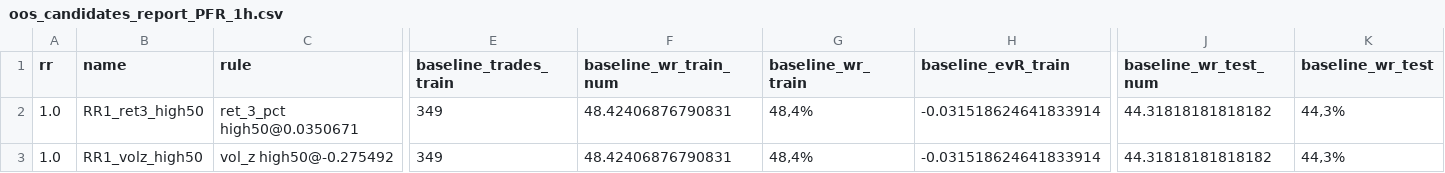
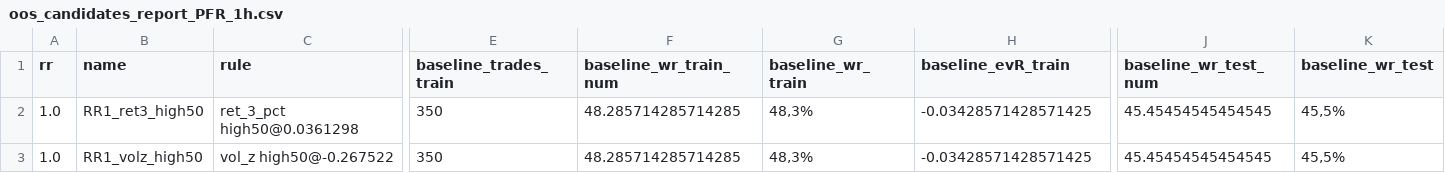
Before and after one commit to gabrielmachadogh/Backtests.v2, a CSV file: results/recommended/tf20/oos_candidates_report_PFR_1h.csv, drawn as a sheet; only a part is shown, gaps mark what is left out; the diff covers the shown part only; the diff names each change by its address in the sheet, - before the commit and + after, or states it on an @@ line.

```diff
--- a/results/recommended/tf20/oos_candidates_report_PFR_1h.csv
+++ b/results/recommended/tf20/oos_candidates_report_PFR_1h.csv
-C2 (rule): ret_3_pct high50@0.0350671
+C2 (rule): ret_3_pct high50@0.0361298
-E2:E3 (baseline_trades_train): 349
+E2:E3 (baseline_trades_train): 350
-F2:F3 (baseline_wr_train_num): 48.42406876790831
+F2:F3 (baseline_wr_train_num): 48.285714285714285
-G2:G3 (baseline_wr_train): 48,4%
+G2:G3 (baseline_wr_train): 48,3%
-H2:H3 (baseline_evR_train): -0.031518624641833914
+H2:H3 (baseline_evR_train): -0.03428571428571425
-J2:J3 (baseline_wr_test_num): 44.31818181818182
+J2:J3 (baseline_wr_test_num): 45.45454545454545
-K2:K3 (baseline_wr_test): 44,3%
+K2:K3 (baseline_wr_test): 45,5%
-C3 (rule): vol_z high50@-0.275492
+C3 (rule): vol_z high50@-0.267522
```
Also changed, not shown: 160 edited cells elsewhere in this file, results/recommended/STABILITY.csv, results/recommended/tf30/oos_candidates_report_PFR_1h.csv, 8 other files.
